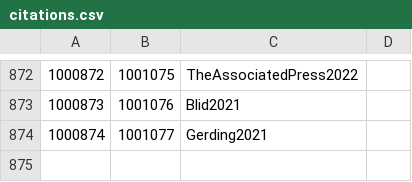
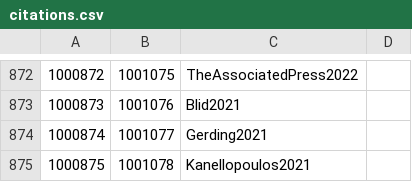
Before and after one commit to Jmuccigr/temples, a CSV file: citations.csv, drawn as a sheet; only a part is shown, gaps mark what is left out; the diff names each change by its address in the sheet, - before the commit and + after, or states it on an @@ line.

Commit message:
Automated update

```diff
--- a/citations.csv
+++ b/citations.csv
+row 875: 1000875 | 1001078 | Kanellopoulos2021
```
